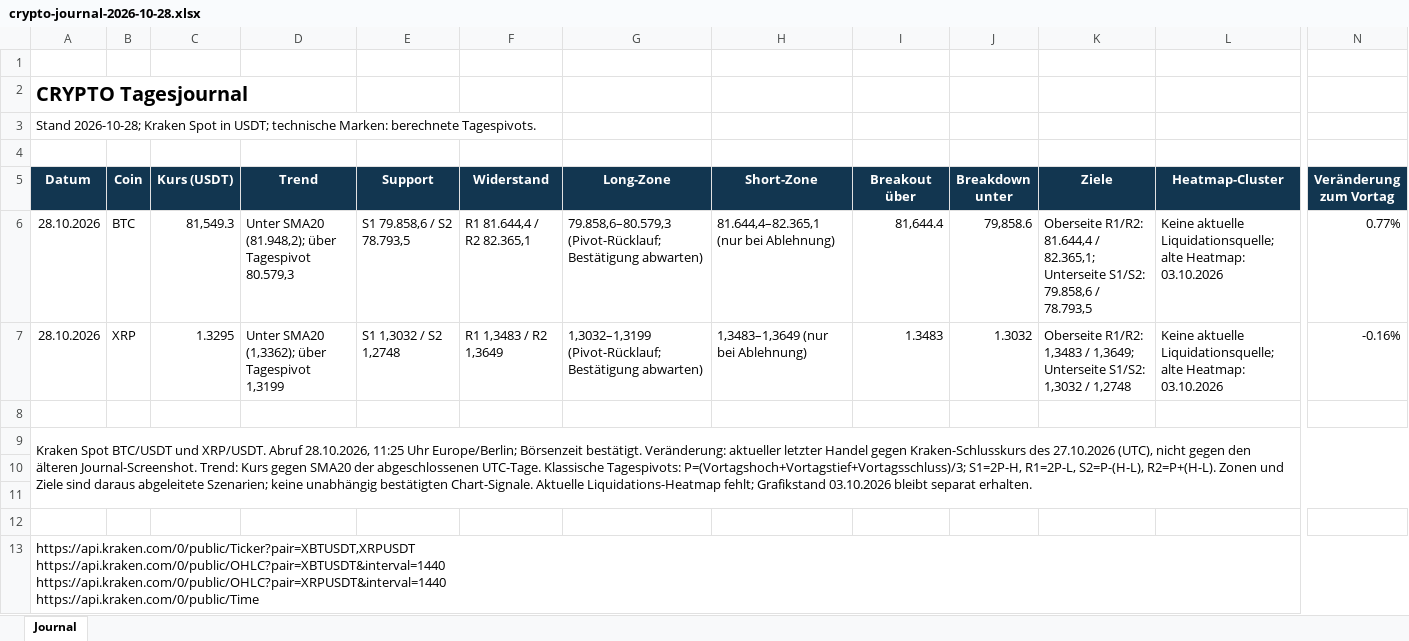
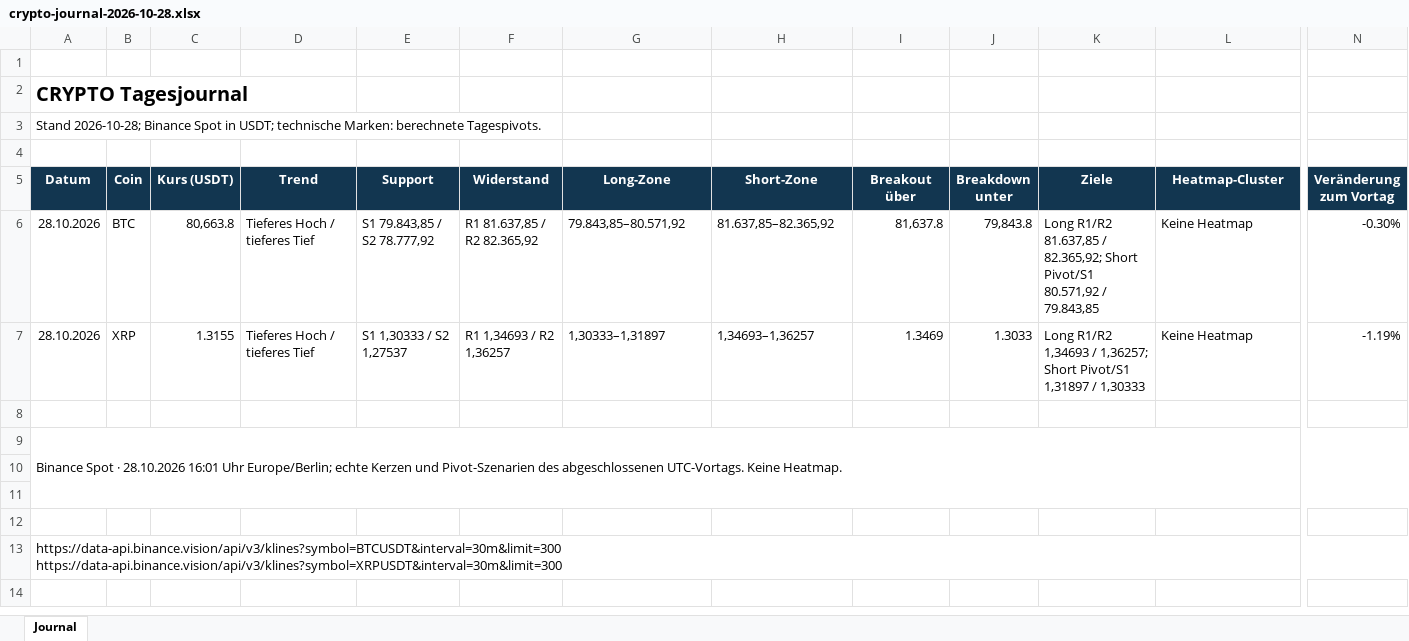
Before and after one commit to z28dgd8phw-cyber/crypto-dashboard, an Excel workbook: downloads/crypto-journal-2026-10-28.xlsx, sheet Journal, drawn as a sheet; only a part is shown, gaps mark what is left out; values as stored, in another font and other column widths than the file's, no borders; table styles not drawn; ↵ is a line break in a cell; the diff names each change by its address in the sheet, - before the commit and + after, or states it on an @@ line.

Commit message:
Align integrated journal and downloads with latest 28 October snapshot; archive Kraken capture

```diff
--- a/downloads/crypto-journal-2026-10-28.xlsx (sheet Journal)
+++ b/downloads/crypto-journal-2026-10-28.xlsx (sheet Journal)
-A3 (Datum): Stand 2026-10-28; Kraken Spot in…
+A3 (Datum): Stand 2026-10-28; Binance Spot in…
-C6 (Kurs (USDT)): 81,549.3
+C6 (Kurs (USDT)): 80,663.8
-D6 (Trend): Unter SMA20 (81.948,2); über Tagespivot 80.579,3
+D6 (Trend): Tieferes Hoch / tieferes Tief
-E6 (Support): S1 79.858,6 / S2 78.793,5
+E6 (Support): S1 79.843,85 / S2 78.777,92
-F6 (Widerstand): R1 81.644,4 / R2 82.365,1
+F6 (Widerstand): R1 81.637,85 / R2 82.365,92
-G6 (Long-Zone): 79.858,6–80.579,3 (Pivot-Rücklauf; Bestätigung abwarten)
+G6 (Long-Zone): 79.843,85–80.571,92
-H6 (Short-Zone): 81.644,4–82.365,1 (nur bei Ablehnung)
+H6 (Short-Zone): 81.637,85–82.365,92
-I6 (Breakout über): 81,644.4
+I6 (Breakout über): 81,637.8
-J6 (Breakdown unter): 79,858.6
+J6 (Breakdown unter): 79,843.8
-K6 (Ziele): Oberseite R1/R2: 81.644,4 / 82.365,1; Unterseite S1/S2: 79.858,6 / 78.793,5
+K6 (Ziele): Long R1/R2 81.637,85 / 82.365,92; Short Pivot/S1 80.571,92 / 79.843,85
-L6:L7 (Heatmap-Cluster): Keine aktuelle Liquidationsquelle; alte Heatmap: 03.10.2026
+L6:L7 (Heatmap-Cluster): Keine Heatmap
-N6 (Veränderung zum Vortag): 0.77%
+N6 (Veränderung zum Vortag): -0.30%
-C7 (Kurs (USDT)): 1.3295
+C7 (Kurs (USDT)): 1.3155
-D7 (Trend): Unter SMA20 (1,3362); über Tagespivot 1,3199
+D7 (Trend): Tieferes Hoch / tieferes Tief
-E7 (Support): S1 1,3032 / S2 1,2748
+E7 (Support): S1 1,30333 / S2 1,27537
-F7 (Widerstand): R1 1,3483 / R2 1,3649
+F7 (Widerstand): R1 1,34693 / R2 1,36257
-G7 (Long-Zone): 1,3032–1,3199 (Pivot-Rücklauf; Bestätigung abwarten)
+G7 (Long-Zone): 1,30333–1,31897
-H7 (Short-Zone): 1,3483–1,3649 (nur bei Ablehnung)
+H7 (Short-Zone): 1,34693–1,36257
-I7 (Breakout über): 1.3483
+I7 (Breakout über): 1.3469
-J7 (Breakdown unter): 1.3032
+J7 (Breakdown unter): 1.3033
-K7 (Ziele): Oberseite R1/R2: 1,3483 / 1,3649; Unterseite S1/S2: 1,3032 / 1,2748
+K7 (Ziele): Long R1/R2 1,34693 / 1,36257; Short Pivot/S1 1,31897 / 1,30333
-N7 (Veränderung zum Vortag): -0.16%
+N7 (Veränderung zum Vortag): -1.19%
-A9 (Datum): Kraken Spot BTC/USDT und XRP/USDT. Abruf 28.10.2026, 11:25 Uhr Europe/Berlin; Börsenzeit bestätigt. Veränderung: aktueller letzter Handel gegen Kraken-Schlusskurs des 27.10.2026 (UTC), nicht gegen den älteren Journal-Screenshot. Trend: Kurs gegen SMA20 der abgeschlossenen UTC-Tage. Klassische Tagespivots: P=(Vortagshoch+Vortagstief+Vortagsschluss)/3; S1=2P-H, R1=2P-L, S2=P-(H-L), R2=P+(H-L). Zonen und Ziele sind daraus abgeleitete Szenarien; keine unabhängig bestätigten Chart-Signale. Aktuelle Liquidations-Heatmap fehlt; Grafikstand 03.10.2026 bleibt separat erhalten.
+A9 (Datum): Binance Spot · 28.10.2026 16:01 Uhr Europe/Berlin; echte Kerzen und Pivot-Szenarien des abgeschlossenen UTC-Vortags. Keine Heatmap.
-A13 (Datum): https://api.kraken.com/0/public/Ticker?pair=XBTUSDT,XRPUSDT ↵ https://api.kraken.com/0/public/OHLC?pair=XBTUSDT&interval=1440 ↵ https://api.kraken.com/0/public/OHLC?pair=XRPUSDT&interval=1440 ↵ https://api.kraken.com/0/public/Time
+A13 (Datum): https://data-api.binance.vision/api/v3/klines?symbol=BTCUSDT&interval=30m&limit=300 ↵ https://data-api.binance.vision/api/v3/klines?symbol=XRPUSDT&interval=30m&limit=300
```
Also changed, not shown: 9 other files.
